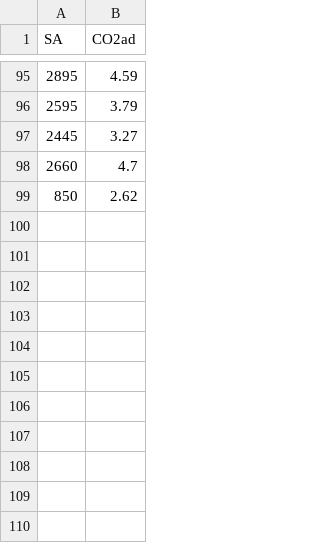
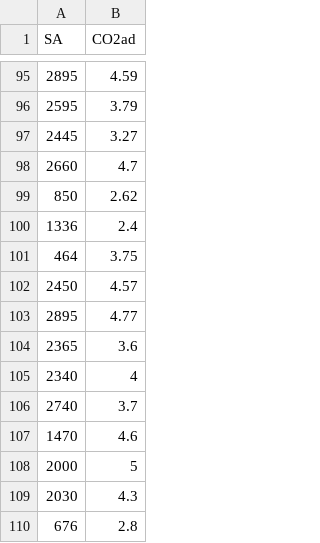
Before and after one commit to mookpty1234/N_doped_CO2Adsorption, a CSV file: data/Undoped_298.csv, drawn as a sheet; only a part is shown, gaps mark what is left out; the diff names each change by its address in the sheet, - before the commit and + after, or states it on an @@ line.

```diff
--- a/data/Undoped_298.csv
+++ b/data/Undoped_298.csv
+row 100: 1336 | 2.4
+row 101: 464 | 3.75
+row 102: 2450 | 4.57
+row 103: 2895 | 4.77
+row 104: 2365 | 3.6
+row 105: 2340 | 4
+row 106: 2740 | 3.7
+row 107: 1470 | 4.6
+row 108: 2000 | 5
+row 109: 2030 | 4.3
+row 110: 676 | 2.8
```
Also changed, not shown: data/273_total.csv, data/Undoped_273.csv.
